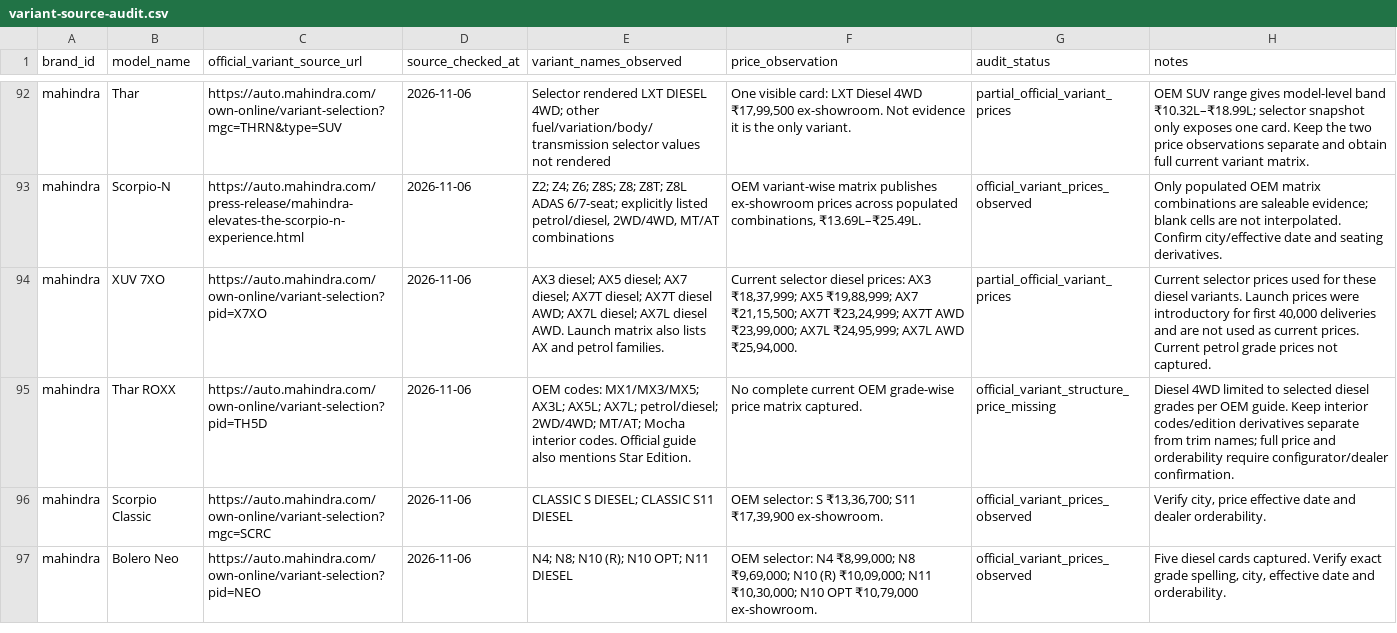
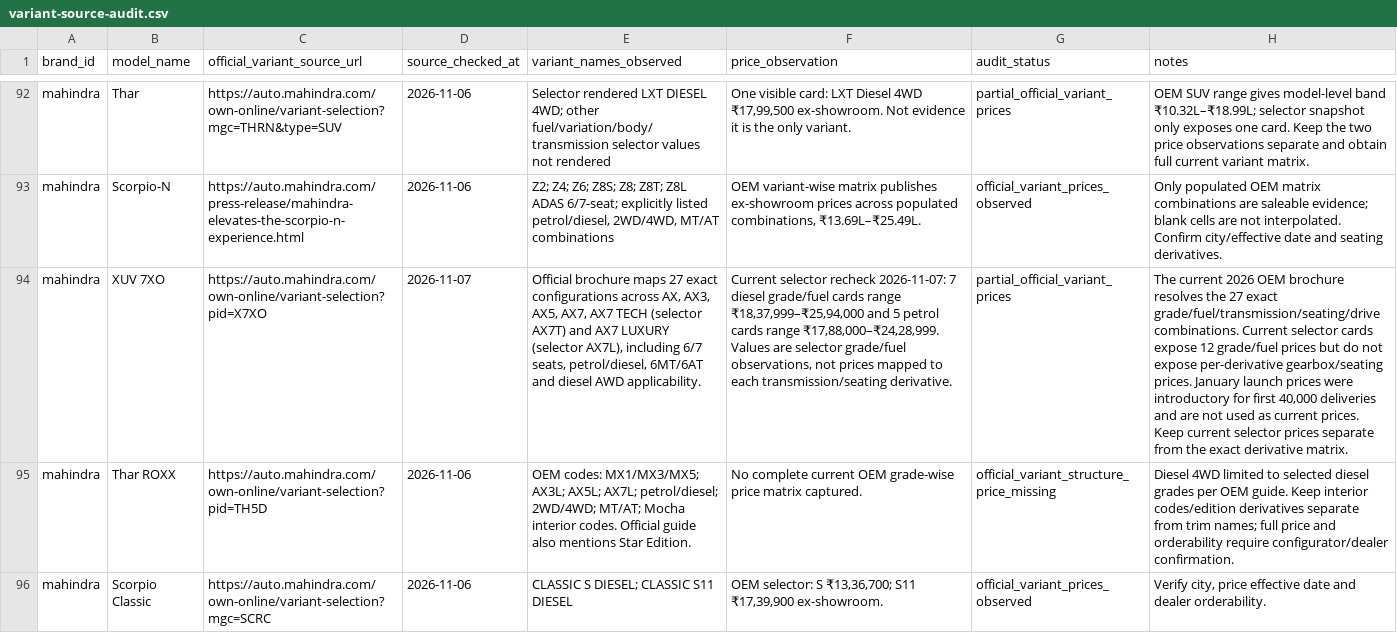
Before and after one commit to itrunks/motivo, a CSV file: data/variant-source-audit.csv, drawn as a sheet; only a part is shown, gaps mark what is left out; the shorter side is filled out with more unchanged rows; the diff names each change by its address in the sheet, - before the commit and + after, or states it on an @@ line.

Commit message:
audit: update XUV 7XO OEM variant and price evidence

```diff
--- a/data/variant-source-audit.csv
+++ b/data/variant-source-audit.csv
-D94 (source_checked_at): 2026-11-06
+D94 (source_checked_at): 2026-11-07
-E94 (variant_names_observed): AX3 diesel; AX5 diesel; AX7 diesel; AX7T diesel; AX7T diesel AWD; AX7L diesel; AX7L diesel AWD. Launch matrix also lists AX and petrol families.
+E94 (variant_names_observed): Official brochure maps 27 exact configurations across AX, AX3, AX5, AX7, AX7 TECH (selector AX7T) and AX7 LUXURY (selector AX7L), including 6/7 seats, petrol/diesel, 6MT/6AT and diesel AWD applicability.
-F94 (price_observation): Current selector diesel prices: AX3 ₹18,37,999; AX5 ₹19,88,999; AX7 ₹21,15,500; AX7T ₹23,24,999; AX7T AWD ₹23,99,000; AX7L ₹24,95,999; AX7L AWD ₹25,94,000.
+F94 (price_observation): Current selector recheck 2026-11-07: 7 diesel grade/fuel cards range ₹18,37,999–₹25,94,000 and 5 petrol cards range ₹17,88,000–₹24,28,999. Values are selector grade/fuel observations, not prices mapped to each transmission/seating derivative.
-H94 (notes): Current selector prices used for these diesel variants. Launch prices were introductory for first 40,000 deliveries and are not used as current prices. Current petrol grade prices not captured.
+H94 (notes): The current 2026 OEM brochure resolves the 27 exact grade/fuel/transmission/seating/drive combinations. Current selector cards expose 12 grade/fuel prices but do not expose per-derivative gearbox/seating prices. January launch prices were introductory for first 40,000 deliveries and are not used as current prices. Keep current selector prices separate from the exact derivative matrix.
```
